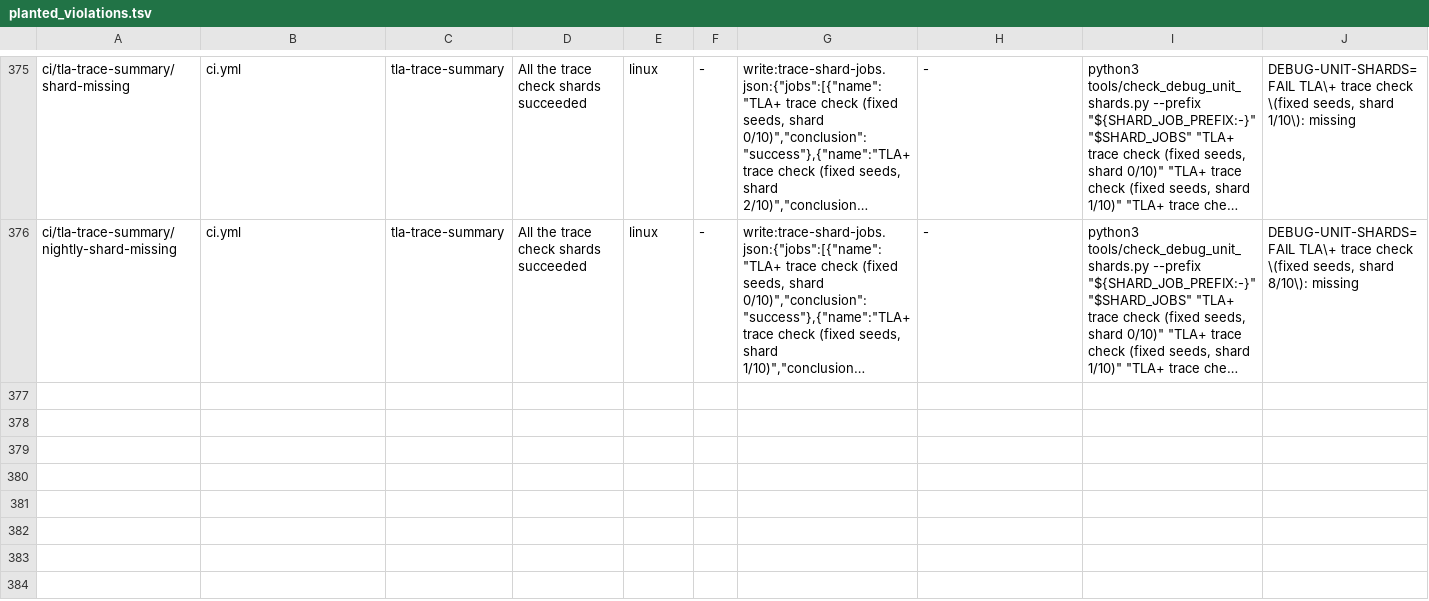
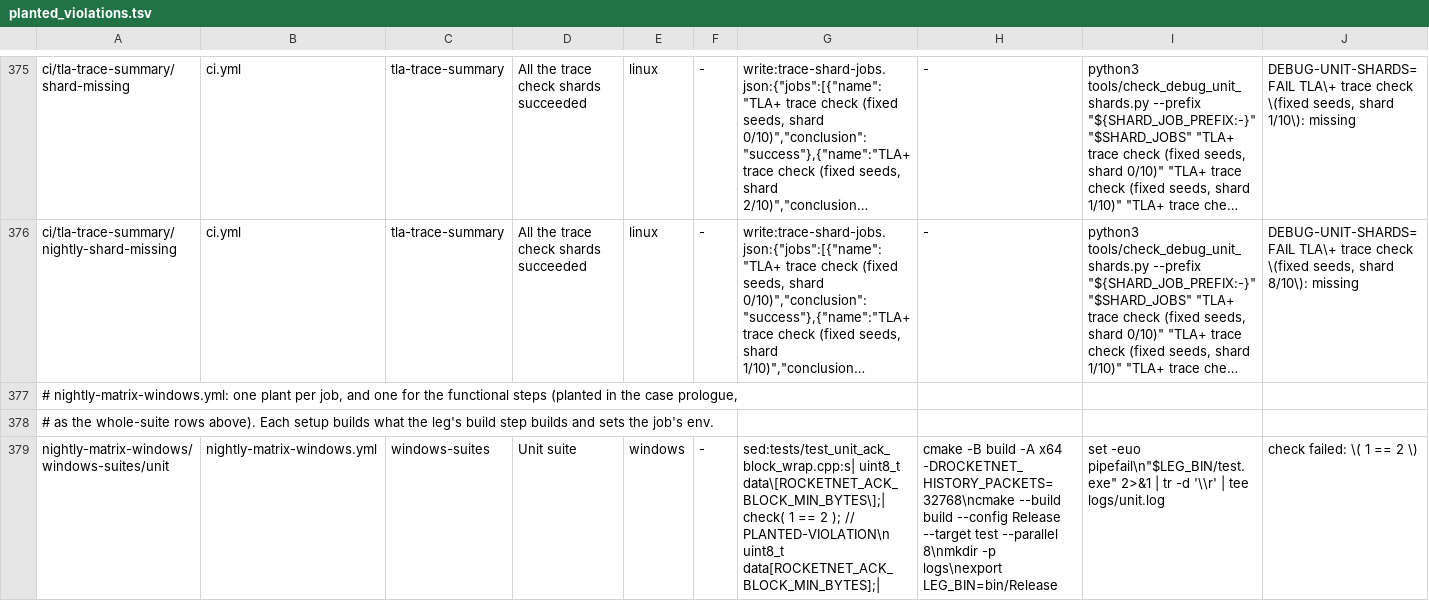
Before and after one commit to mas-bandwidth/rocketnet, a TSV file: tools/planted_violations.tsv, drawn as a sheet; only a part is shown, gaps mark what is left out; long unchanged cells end in …; the diff covers the shown part only; the diff names each change by its address in the sheet, - before the commit and + after, or states it on an @@ line.

```diff
--- a/tools/planted_violations.tsv
+++ b/tools/planted_violations.tsv
+row 377: # nightly-matrix-windows.yml: one plant per job, and one for the functional steps (planted in the case prologue,
+row 378: # as the whole-suite rows above). Each setup builds what the leg's build step builds and sets the job's env.
+row 379: nightly-matrix-windows/windows-suites/unit | nightly-matrix-windows.yml | windows-suites | Unit suite | windows | - | sed:tests/test_unit_ack_block_wrap.cpp:s| uint8_t data\[ROCKETNET_ACK_BLOCK_MIN_BYTES\];| check( 1 == 2 ); // PLANTED-VIOLATION\n uint8_t data[ROCKETNET_ACK_BLOCK_MIN_BYTES];| | cmake -B build -A x64 -DROCKETNET_HISTORY_PACKETS=32768\ncmake --build build --config Release --target test --parallel 8\nmkdir -p logs\nexport LEG_BIN=bin/Release | set -euo pipefail\n"$LEG_BIN/test.exe" 2>&1 | tr -d '\\r' | tee logs/unit.log | check failed: \( 1 == 2 \)
```
Also changed, not shown: 2 added rows elsewhere in this file, tools/verification_matrix.tsv, 3 other files.
